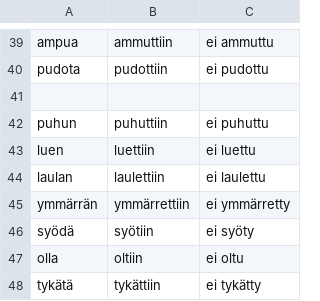
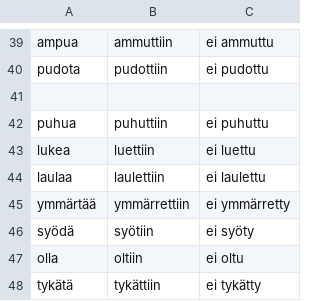
Before and after one commit to halmosb/SuomiApp, a CSV file: word_lists/Suomi5/passive_imperfect.csv, drawn as a sheet; only a part is shown, gaps mark what is left out.

```diff
--- a/word_lists/Suomi5/passive_imperfect.csv
+++ b/word_lists/Suomi5/passive_imperfect.csv
@@ -41,6 +41,6 @@ pudota;pudottiin;ei pudottu
 
-puhun;puhuttiin;ei puhuttu
-luen;luettiin;ei luettu
-laulan;laulettiin;ei laulettu
-ymmärrän;ymmärrettiin;ei ymmärretty
+puhua;puhuttiin;ei puhuttu
+lukea;luettiin;ei luettu
+laulaa;laulettiin;ei laulettu
+ymmärtää;ymmärrettiin;ei ymmärretty
 syödä;syötiin;ei syöty
```
Also changed, not shown: 1 other file.
